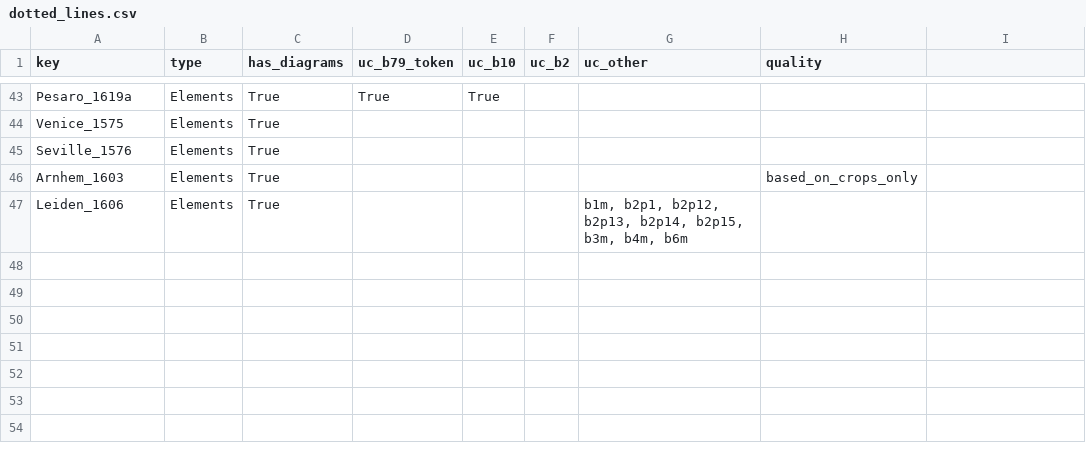
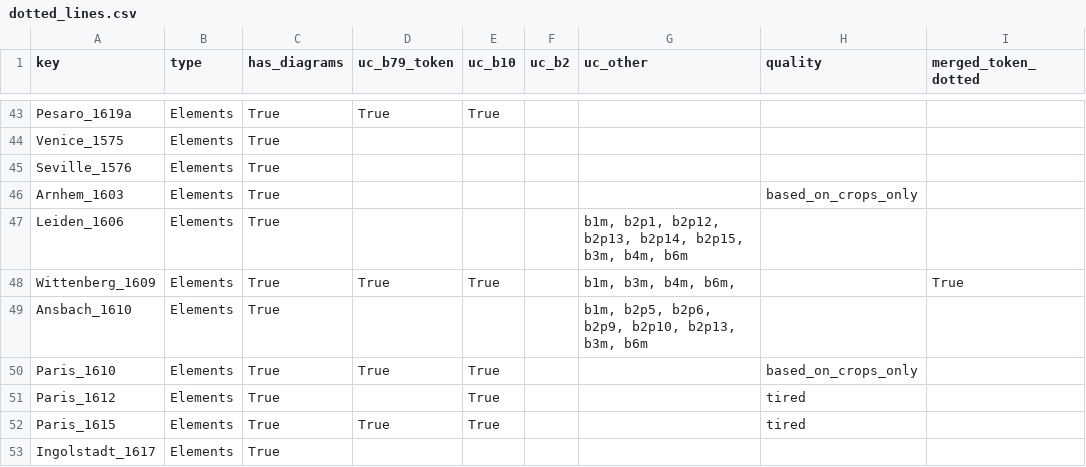
Before and after one commit to ReallyLiri/elements-title-pages, a CSV file: public/docs/dotted_lines.csv, drawn as a sheet; only a part is shown, gaps mark what is left out; the diff names each change by its address in the sheet, - before the commit and + after, or states it on an @@ line.

Commit message:
add to dotted lines analysis

```diff
--- a/public/docs/dotted_lines.csv
+++ b/public/docs/dotted_lines.csv
-I1: (empty)
+I1: merged_token_dotted
+row 48: Wittenberg_1609 | Elements | True | True | True |  | b1m, b3m, b4m, b6m, |  | True
+row 49: Ansbach_1610 | Elements | True |  |  |  | b1m, b2p5, b2p6, b2p9, b2p10, b2p13, b3m, b6m
+row 50: Paris_1610 | Elements | True | True | True |  |  | based_on_crops_only
+row 51: Paris_1612 | Elements | True |  | True |  |  | tired
+row 52: Paris_1615 | Elements | True | True | True |  |  | tired
+row 53: Ingolstadt_1617 | Elements | True
```
